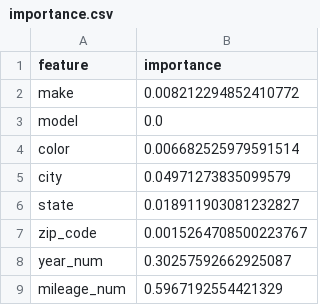
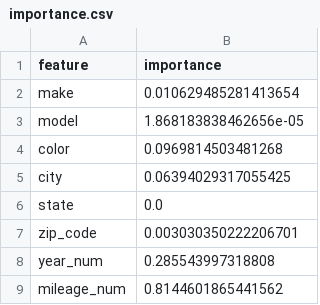
Before and after one commit to OPIM5512-ftg25004/myscrapers-gk, a CSV file: results/importance.csv, drawn as a sheet.

```diff
--- a/results/importance.csv
+++ b/results/importance.csv
@@ -1,9 +1,9 @@
 feature,importance
-make,0.008212294852410772
-model,0.0
-color,0.006682525979591514
-city,0.04971273835099579
-state,0.018911903081232827
-zip_code,0.0015264708500223767
-year_num,0.30257592662925087
-mileage_num,0.5967192554421329
+make,0.010629485281413654
+model,1.868183838462656e-05
+color,0.0969814503481268
+city,0.06394029317055425
+state,0.0
+zip_code,0.003030350222206701
+year_num,0.285543997318808
+mileage_num,0.8144601865441562
```
Also changed, not shown: results/preds.csv.
